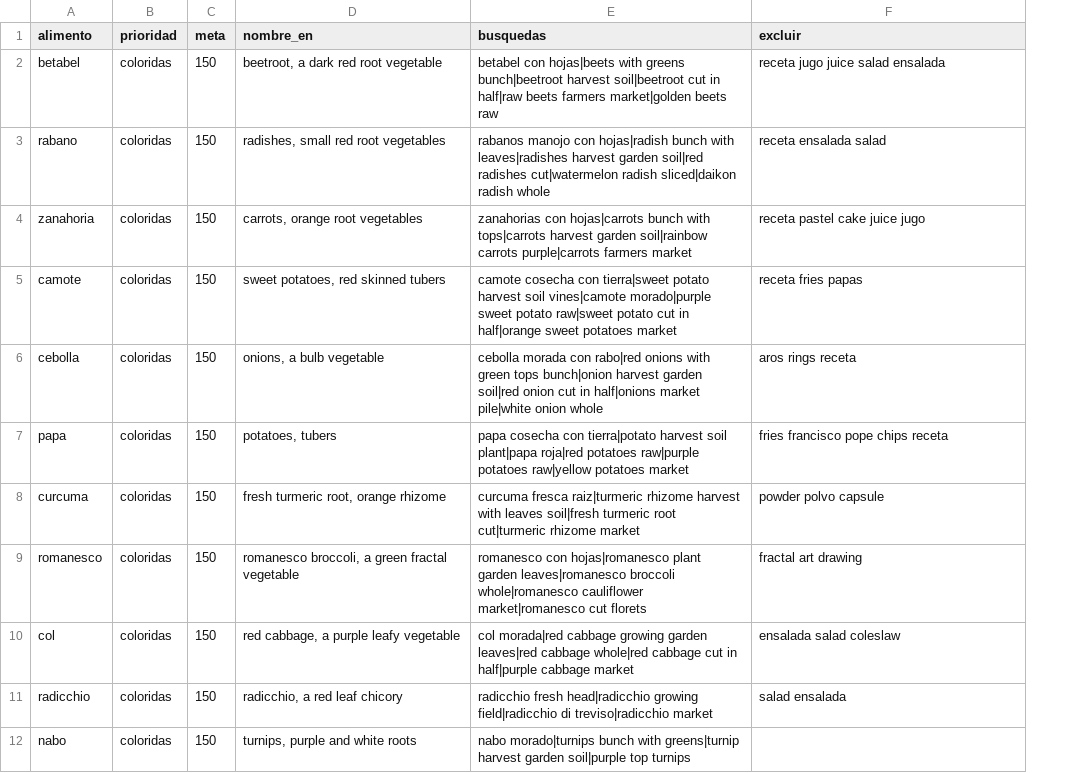
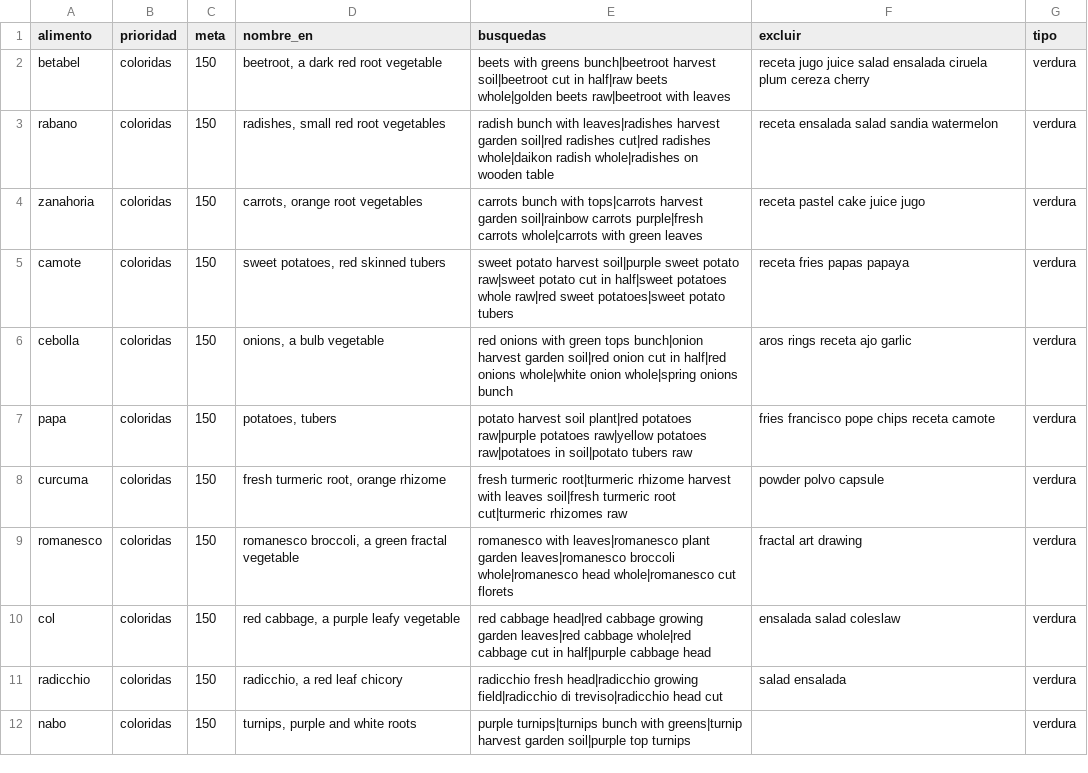
Before and after one commit to 11909/Clasificador-fruta-verdura, a CSV file: data/plan_coloridas.csv, drawn as a sheet; only a part is shown; the diff covers the shown part only; the diff names each change by its address in the sheet, - before the commit and + after, or states it on an @@ line.

```diff
--- a/data/plan_coloridas.csv
+++ b/data/plan_coloridas.csv
+column G (tipo), rows 2-12: all verdura
-E2 (busquedas): betabel con hojas|beets with greens bunch|beetroot harvest soil|beetroot cut in half|raw beets farmers market|golden beets raw
+E2 (busquedas): beets with greens bunch|beetroot harvest soil|beetroot cut in half|raw beets whole|golden beets raw|beetroot with leaves
-F2 (excluir): …salad ensalada
+F2 (excluir): …salad ensalada ciruela plum cereza cherry
-E3 (busquedas): rabanos manojo con hojas|radish bunch with leaves|radishes harvest garden soil|red radishes cut|watermelon radish sliced|daikon radish whole
+E3 (busquedas): radish bunch with leaves|radishes harvest garden soil|red radishes cut|red radishes whole|daikon radish whole|radishes on wooden table
-F3 (excluir): receta ensalada salad
+F3 (excluir): receta ensalada salad sandia watermelon
-E4 (busquedas): zanahorias con hojas|carrots bunch with tops|carrots harvest garden soil|rainbow carrots purple|carrots farmers market
+E4 (busquedas): carrots bunch with tops|carrots harvest garden soil|rainbow carrots purple|fresh carrots whole|carrots with green leaves
-E5 (busquedas): camote cosecha con tierra|sweet potato harvest soil vines|camote morado|purple sweet potato raw|sweet potato cut in half|orange sweet potatoes market
+E5 (busquedas): sweet potato harvest soil|purple sweet potato raw|sweet potato cut in half|sweet potatoes whole raw|red sweet potatoes|sweet potato tubers
-F5 (excluir): receta fries papas
+F5 (excluir): receta fries papas papaya
-E6 (busquedas): cebolla morada con rabo|red onions with green tops bunch|onion harvest garden soil|red onion cut in half|onions market pile|white onion whole
+E6 (busquedas): red onions with green tops bunch|onion harvest garden soil|red onion cut in half|red onions whole|white onion whole|spring onions bunch
-F6 (excluir): aros rings receta
+F6 (excluir): aros rings receta ajo garlic
-E7 (busquedas): papa cosecha con tierra|potato harvest soil plant|papa roja|red potatoes raw|purple potatoes raw|yellow potatoes market
+E7 (busquedas): potato harvest soil plant|red potatoes raw|purple potatoes raw|yellow potatoes raw|potatoes in soil|potato tubers raw
-F7 (excluir): fries francisco pope chips receta
+F7 (excluir): fries francisco pope chips receta camote
-E8 (busquedas): curcuma fresca raiz|turmeric rhizome harvest with leaves soil|fresh turmeric root cut|turmeric rhizome market
+E8 (busquedas): fresh turmeric root|turmeric rhizome harvest with leaves soil|fresh turmeric root cut|turmeric rhizomes raw
-E9 (busquedas): romanesco con hojas|romanesco plant garden leaves|romanesco broccoli whole|romanesco cauliflower market|romanesco cut florets
+E9 (busquedas): romanesco with leaves|romanesco plant garden leaves|romanesco broccoli whole|romanesco head whole|romanesco cut florets
-E10 (busquedas): col morada|red cabbage growing garden leaves|red cabbage whole|red cabbage cut in half|purple cabbage market
+E10 (busquedas): red cabbage head|red cabbage growing garden leaves|red cabbage whole|red cabbage cut in half|purple cabbage head
-E11 (busquedas): …di treviso|radicchio market
+E11 (busquedas): …di treviso|radicchio head cut
-E12 (busquedas): nabo morado|turnips bunch with…
+E12 (busquedas): purple turnips|turnips bunch with…
```
Also changed, not shown: 12 edited cells elsewhere in this file, data/plan_nuevos.csv, data/plan_web.csv, 2 other files.
